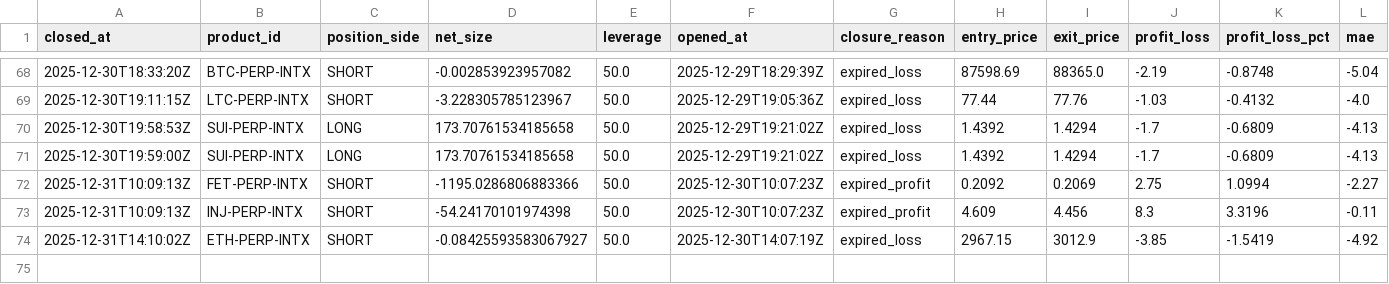
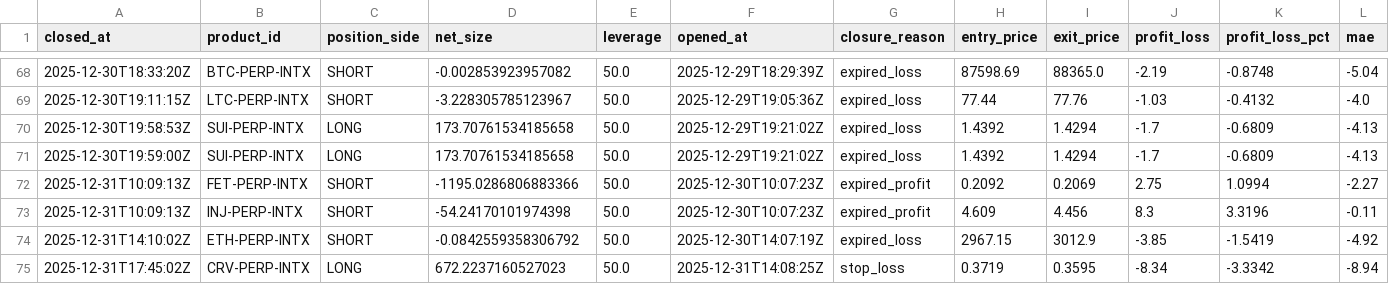
Before and after one commit to spirosrap/crypto-finance, a CSV file: trade_logs/paper_finder_closed_positions.csv, drawn as a sheet; only a part is shown, gaps mark what is left out; rows hold the shown columns only; the diff names each change by its address in the sheet, - before the commit and + after, or states it on an @@ line.

Commit message:
Update paper trading reports and logs

```diff
--- a/trade_logs/paper_finder_closed_positions.csv
+++ b/trade_logs/paper_finder_closed_positions.csv
-D74 (net_size): -0.08425593583067927
+D74 (net_size): -0.0842559358306792
+row 75: 2025-12-31T17:45:02Z | CRV-PERP-INTX | LONG | 672.2237160527023 | 50.0 | 2025-12-31T14:08:25Z | stop_loss | 0.3719 | 0.3595 | -8.34 | -3.3342 | -8.94
```
Also changed, not shown: trade_logs/paper_finder_open_positions.csv, 2 other files.
